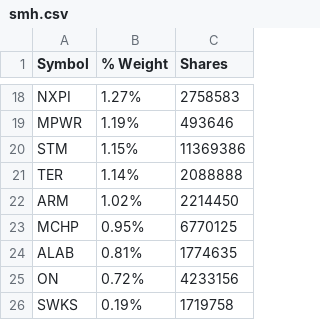
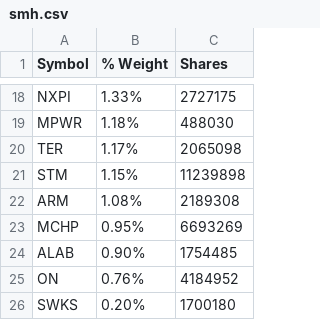
Before and after one commit to kkernan/index-component-scraper, a CSV file: data/smh.csv, drawn as a sheet; only a part is shown, gaps mark what is left out; removed rows and columns are numbered as before the commit, all else as after; the diff covers the shown part only; the diff names each change by its address in the sheet, - before the commit and + after, or states it on an @@ line.

```diff
--- a/data/smh.csv
+++ b/data/smh.csv
-B18 (% Weight): 1.27%
+B18 (% Weight): 1.33%
-C18 (Shares): 2758583
+C18 (Shares): 2727175
-B19 (% Weight): 1.19%
+B19 (% Weight): 1.18%
-C19 (Shares): 493646
+C19 (Shares): 488030
+row 20: TER | 1.17% | 2065098
-C21 (Shares): 11369386
+C21 (Shares): 11239898
-row 21: TER | 1.14% | 2088888
-B22 (% Weight): 1.02%
+B22 (% Weight): 1.08%
-C22 (Shares): 2214450
+C22 (Shares): 2189308
-C23 (Shares): 6770125
+C23 (Shares): 6693269
-B24 (% Weight): 0.81%
+B24 (% Weight): 0.90%
-C24 (Shares): 1774635
+C24 (Shares): 1754485
-B25 (% Weight): 0.72%
+B25 (% Weight): 0.76%
-C25 (Shares): 4233156
+C25 (Shares): 4184952
-B26 (% Weight): 0.19%
+B26 (% Weight): 0.20%
-C26 (Shares): 1719758
+C26 (Shares): 1700180
```
Also changed, not shown: 6 added rows, 6 removed rows and 20 edited cells elsewhere in this file, data/nasdaq100.csv, data/sp500.csv, 1 other file.
